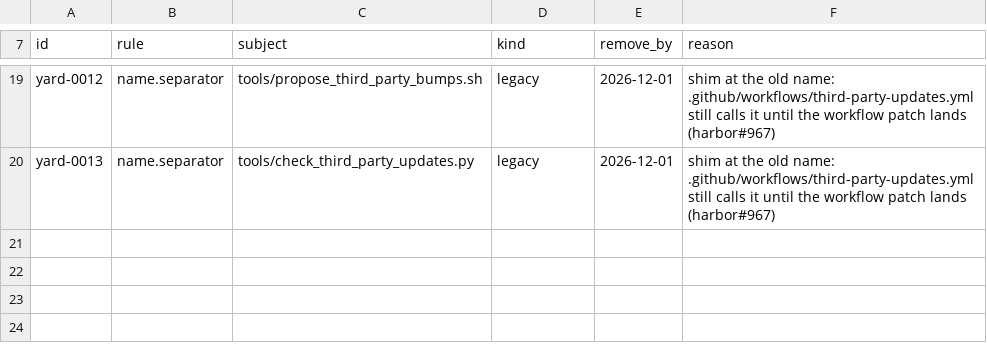
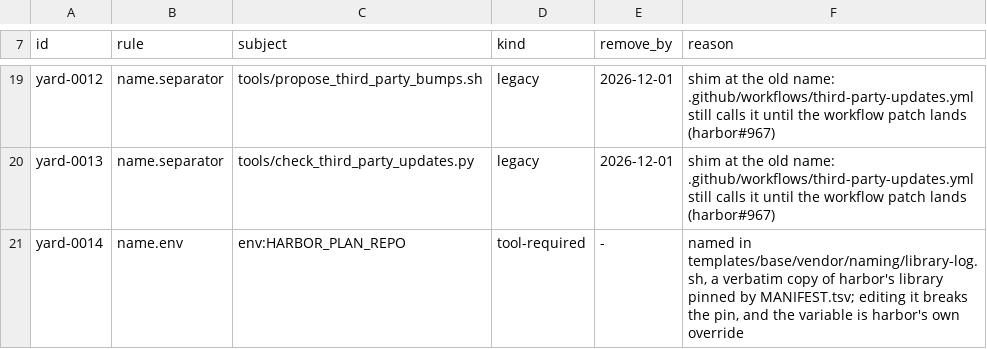
Before and after one commit to VytCepas/project-init, a TSV file: naming-exemptions.tsv, drawn as a sheet; only a part is shown, gaps mark what is left out; the diff names each change by its address in the sheet, - before the commit and + after, or states it on an @@ line.

Commit message:
chore: exempt the vendored naming library's env name
Refs: VytCepas/harbor#967

```diff
--- a/naming-exemptions.tsv
+++ b/naming-exemptions.tsv
+row 21: yard-0014 | name.env | env:HARBOR_PLAN_REPO | tool-required | - | named in templates/base/vendor/naming/library-log.sh, a verbatim copy of harbor's library pinned by MANIFEST.tsv; editing it breaks the pin, and the variable is harbor's own override
```
